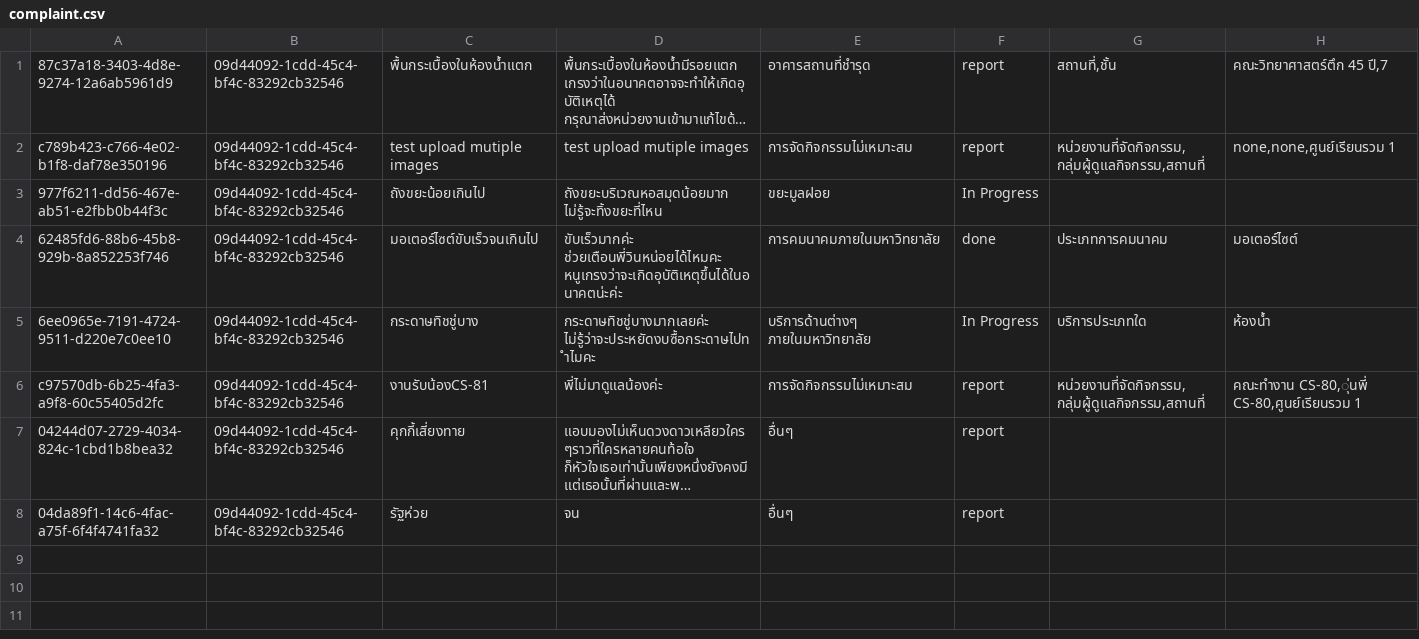
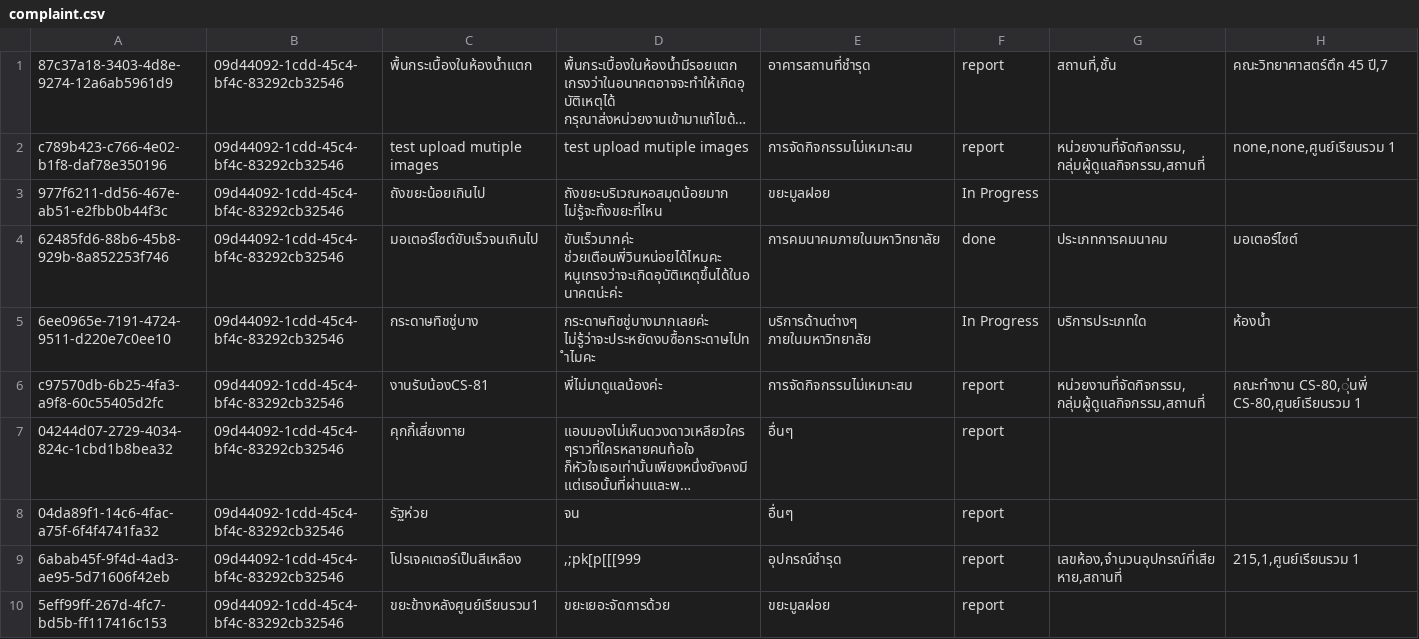
Before and after one commit to Qu1etboy/KU-Fondue, a CSV file: data/complaint.csv, drawn as a sheet; only a part is shown; long unchanged cells end in …; rows hold the shown columns only; the diff names each change by its address in the sheet, - before the commit and + after, or states it on an @@ line.

```diff
--- a/data/complaint.csv
+++ b/data/complaint.csv
+row 9: 6abab45f-9f4d-4ad3-ae95-5d71606f42eb | 09d44092-1cdd-45c4-bf4c-83292cb32546 | โปรเจคเตอร์เป็นสีเหลือง | ,;pk[p[[[999 | อุปกรณ์ชำรุด | report | เลขห้อง,จำนวนอุปกรณ์ที่เสียหาย,สถานที่ | 215,1,ศูนย์เรียนรวม 1
+row 10: 5eff99ff-267d-4fc7-bd5b-ff117416c153 | 09d44092-1cdd-45c4-bf4c-83292cb32546 | ขยะข้างหลังศูนย์เรียนรวม1 | ขยะเยอะจัดการด้วย | ขยะมูลฝอย | report
```
Also changed, not shown: data/user.csv, 2 other files.
